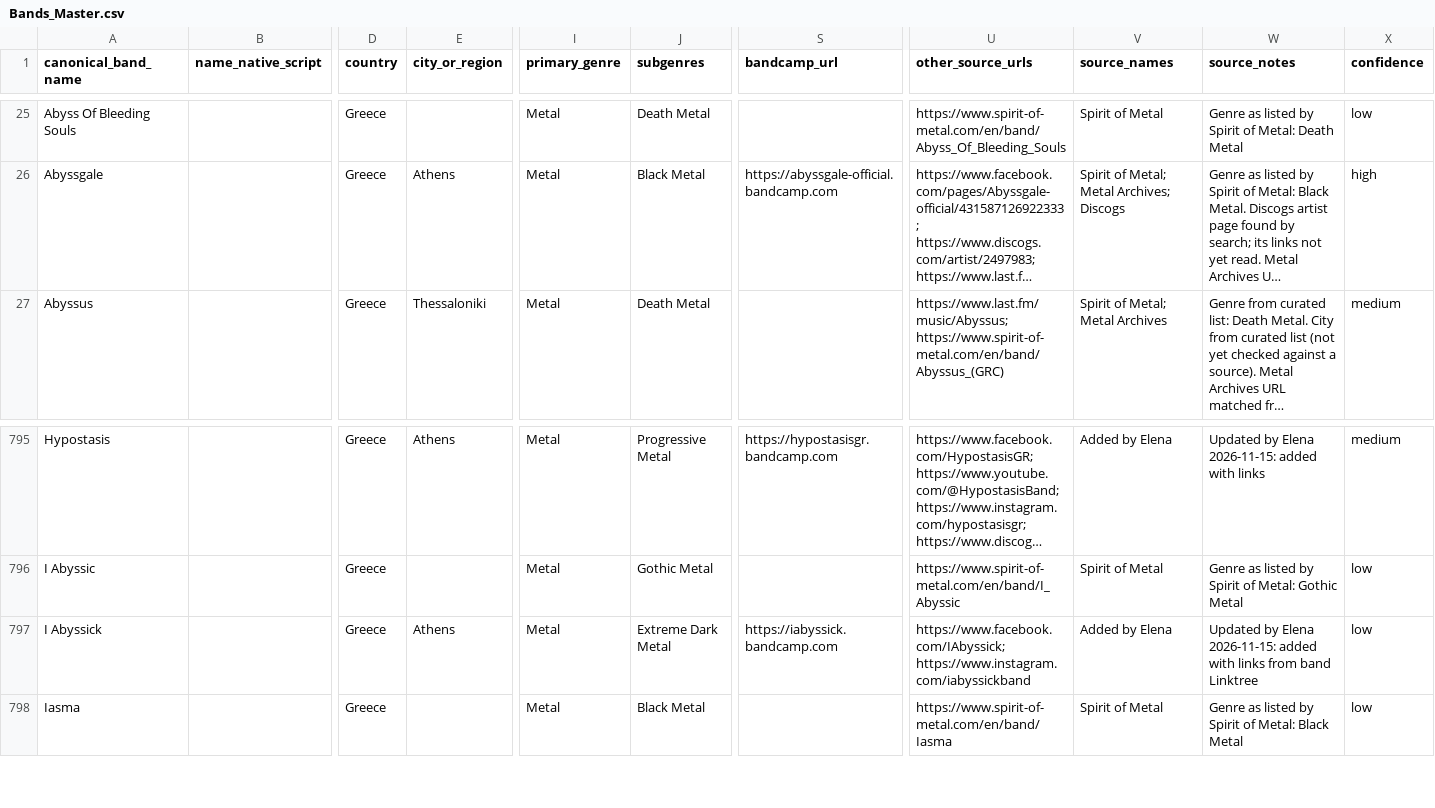
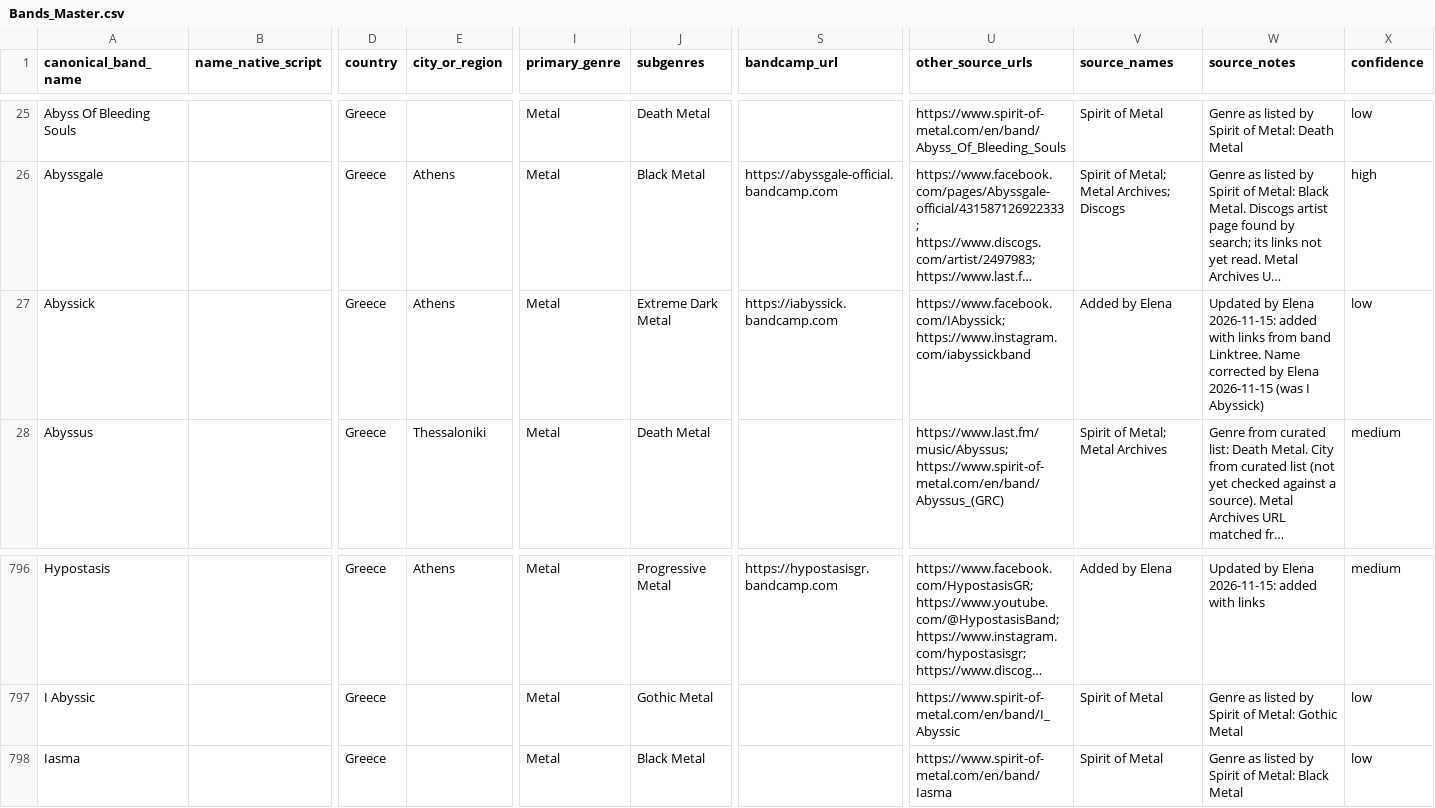
Before and after one commit to elenavasilaki-cyber/greekbands, a CSV file: data/Bands_Master.csv, drawn as a sheet; only a part is shown, gaps mark what is left out; long unchanged cells end in …; removed rows and columns are numbered as before the commit, all else as after; rows hold the shown columns only; the diff names each change by its address in the sheet, - before the commit and + after, or states it on an @@ line.

```diff
--- a/data/Bands_Master.csv
+++ b/data/Bands_Master.csv
+row 27: Abyssick |  | Greece | Athens | Metal | Extreme Dark Metal | https://iabyssick.bandcamp.com | https://www.facebook.com/IAbyssick; https://www.instagram.com/iabyssickband | Added by Elena | Updated by Elena 2026-11-15: added with links from band Linktree. Name corrected by Elena 2026-11-15 (was I Abyssick) | low
-row 797: I Abyssick |  | Greece | Athens | Metal | Extreme Dark Metal | https://iabyssick.bandcamp.com | https://www.facebook.com/IAbyssick; https://www.instagram.com/iabyssickband | Added by Elena | Updated by Elena 2026-11-15: added with links from band Linktree | low
```
Also changed, not shown: 3 other files.
